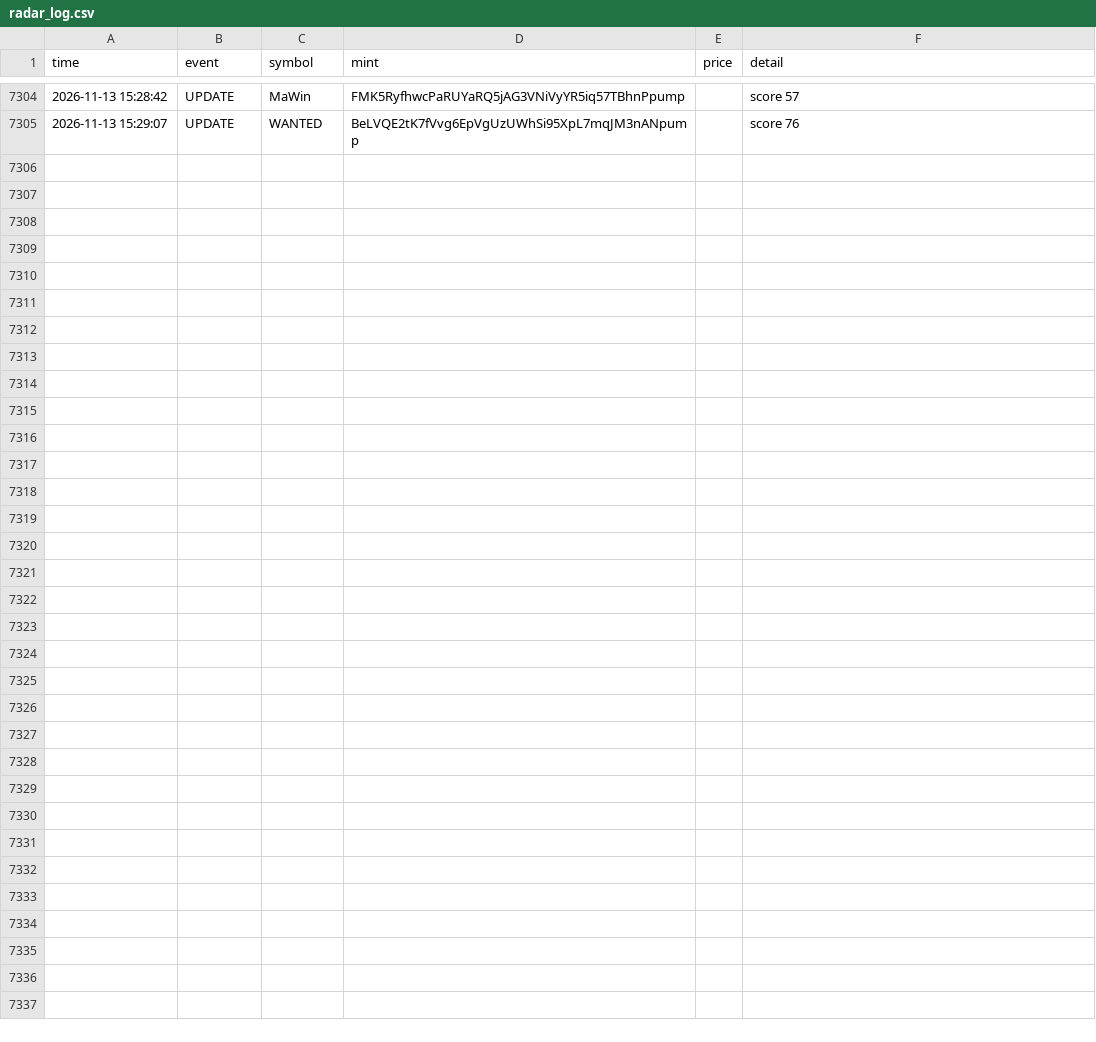
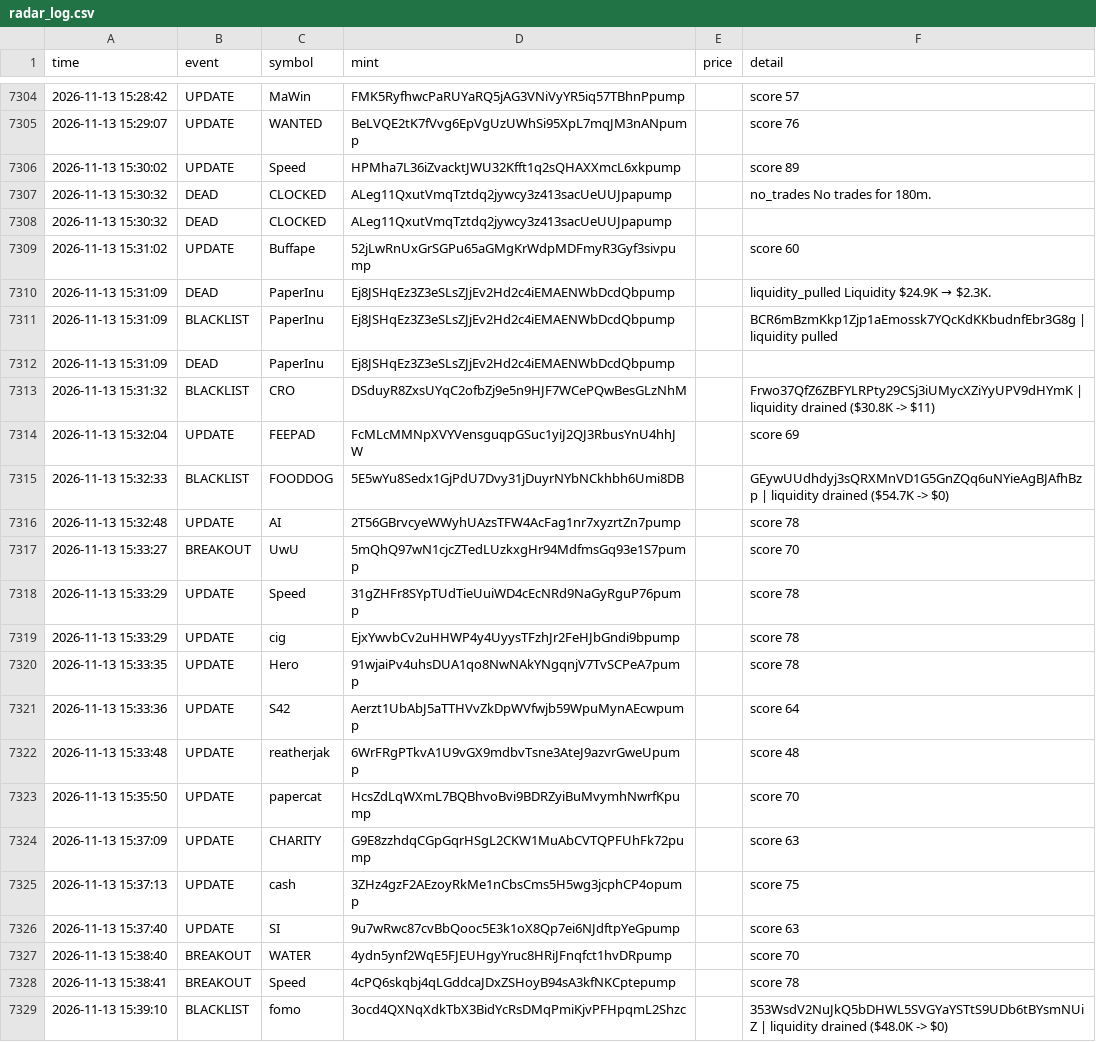
Before and after one commit to kaehwyn/signals, a CSV file: radar_log.csv, drawn as a sheet; only a part is shown, gaps mark what is left out; the diff names each change by its address in the sheet, - before the commit and + after, or states it on an @@ line.

```diff
--- a/radar_log.csv
+++ b/radar_log.csv
+row 7306: 2026-11-13 15:30:02 | UPDATE | Speed | HPMha7L36iZvacktJWU32Kfft1q2sQHAXXmcL6xkpump |  | score 89
+row 7307: 2026-11-13 15:30:32 | DEAD | CLOCKED | ALeg11QxutVmqTztdq2jywcy3z413sacUeUUJpapump |  | no_trades No trades for 180m.
+row 7308: 2026-11-13 15:30:32 | DEAD | CLOCKED | ALeg11QxutVmqTztdq2jywcy3z413sacUeUUJpapump
+row 7309: 2026-11-13 15:31:02 | UPDATE | Buffape | 52jLwRnUxGrSGPu65aGMgKrWdpMDFmyR3Gyf3sivpump |  | score 60
+row 7310: 2026-11-13 15:31:09 | DEAD | PaperInu | Ej8JSHqEz3Z3eSLsZJjEv2Hd2c4iEMAENWbDcdQbpump |  | liquidity_pulled Liquidity $24.9K → $2.3K.
+row 7311: 2026-11-13 15:31:09 | BLACKLIST | PaperInu | Ej8JSHqEz3Z3eSLsZJjEv2Hd2c4iEMAENWbDcdQbpump |  | BCR6mBzmKkp1Zjp1aEmossk7YQcKdKKbudnfEbr3G8g | liquidity pulled
+row 7312: 2026-11-13 15:31:09 | DEAD | PaperInu | Ej8JSHqEz3Z3eSLsZJjEv2Hd2c4iEMAENWbDcdQbpump
+row 7313: 2026-11-13 15:31:32 | BLACKLIST | CRO | DSduyR8ZxsUYqC2ofbZj9e5n9HJF7WCePQwBesGLzNhM |  | Frwo37QfZ6ZBFYLRPty29CSj3iUMycXZiYyUPV9dHYmK | liquidity drained ($30.8K -> $11)
+row 7314: 2026-11-13 15:32:04 | UPDATE | FEEPAD | FcMLcMMNpXVYVensguqpGSuc1yiJ2QJ3RbusYnU4hhJW |  | score 69
+row 7315: 2026-11-13 15:32:33 | BLACKLIST | FOODDOG | 5E5wYu8Sedx1GjPdU7Dvy31jDuyrNYbNCkhbh6Umi8DB |  | GEywUUdhdyj3sQRXMnVD1G5GnZQq6uNYieAgBJAfhBzp | liquidity drained ($54.7K -> $0)
+row 7316: 2026-11-13 15:32:48 | UPDATE | AI | 2T56GBrvcyeWWyhUAzsTFW4AcFag1nr7xyzrtZn7pump |  | score 78
+row 7317: 2026-11-13 15:33:27 | BREAKOUT | UwU | 5mQhQ97wN1cjcZTedLUzkxgHr94MdfmsGq93e1S7pump |  | score 70
+row 7318: 2026-11-13 15:33:29 | UPDATE | Speed | 31gZHFr8SYpTUdTieUuiWD4cEcNRd9NaGyRguP76pump |  | score 78
+row 7319: 2026-11-13 15:33:29 | UPDATE | cig | EjxYwvbCv2uHHWP4y4UyysTFzhJr2FeHJbGndi9bpump |  | score 78
+row 7320: 2026-11-13 15:33:35 | UPDATE | Hero | 91wjaiPv4uhsDUA1qo8NwNAkYNgqnjV7TvSCPeA7pump |  | score 78
+row 7321: 2026-11-13 15:33:36 | UPDATE | S42 | Aerzt1UbAbJ5aTTHVvZkDpWVfwjb59WpuMynAEcwpump |  | score 64
+row 7322: 2026-11-13 15:33:48 | UPDATE | reatherjak | 6WrFRgPTkvA1U9vGX9mdbvTsne3AteJ9azvrGweUpump |  | score 48
+row 7323: 2026-11-13 15:35:50 | UPDATE | papercat | HcsZdLqWXmL7BQBhvoBvi9BDRZyiBuMvymhNwrfKpump |  | score 70
+row 7324: 2026-11-13 15:37:09 | UPDATE | CHARITY | G9E8zzhdqCGpGqrHSgL2CKW1MuAbCVTQPFUhFk72pump |  | score 63
+row 7325: 2026-11-13 15:37:13 | UPDATE | cash | 3ZHz4gzF2AEzoyRkMe1nCbsCms5H5wg3jcphCP4opump |  | score 75
+row 7326: 2026-11-13 15:37:40 | UPDATE | SI | 9u7wRwc87cvBbQooc5E3k1oX8Qp7ei6NJdftpYeGpump |  | score 63
+row 7327: 2026-11-13 15:38:40 | BREAKOUT | WATER | 4ydn5ynf2WqE5FJEUHgyYruc8HRiJFnqfct1hvDRpump |  | score 70
+row 7328: 2026-11-13 15:38:41 | BREAKOUT | Speed | 4cPQ6skqbj4qLGddcaJDxZSHoyB94sA3kfNKCptepump |  | score 78
+row 7329: 2026-11-13 15:39:10 | BLACKLIST | fomo | 3ocd4QXNqXdkTbX3BidYcRsDMqPmiKjvPFHpqmL2Shzc |  | 353WsdV2NuJkQ5bDHWL5SVGYaYSTtS9UDb6tBYsmNUiZ | liquidity drained ($48.0K -> $0)
```
Also changed, not shown: 3 other files.
